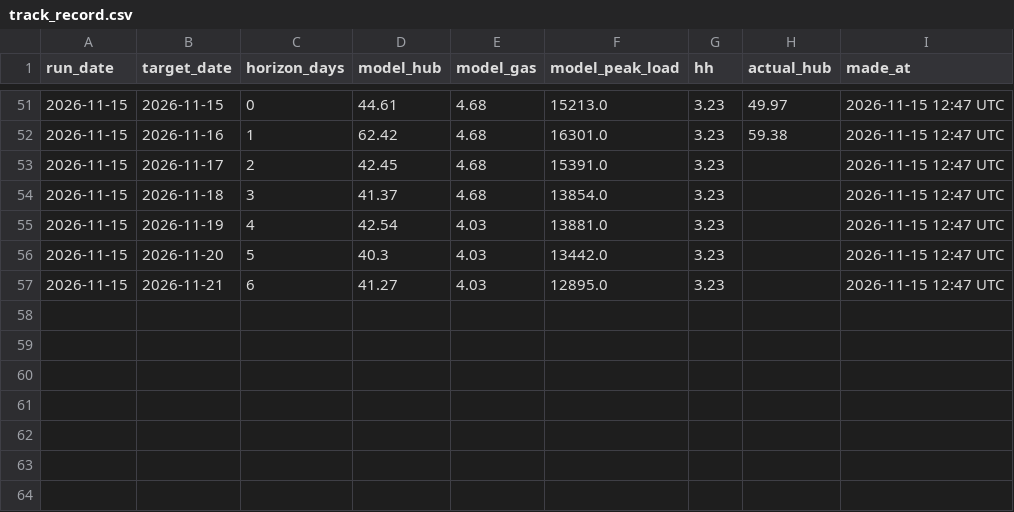
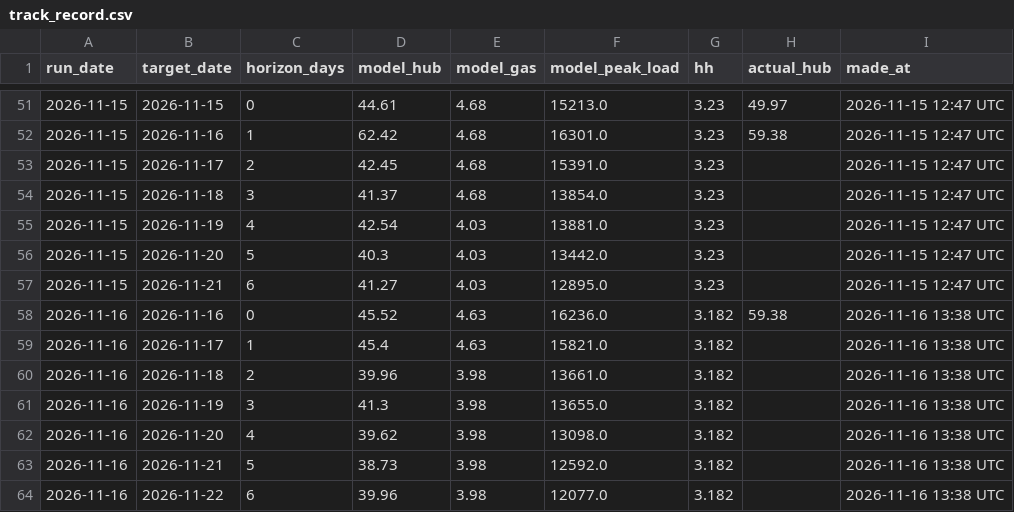
Before and after one commit to cathykam2006/ne-gas-power-pcm, a CSV file: results/live/track_record.csv, drawn as a sheet; only a part is shown, gaps mark what is left out.

```diff
--- a/results/live/track_record.csv
+++ b/results/live/track_record.csv
@@ -57 +57,8 @@ run_date,target_date,horizon_days,model_hub,model_gas,model_peak_load,hh,actual_
 2026-11-15,2026-11-21,6,41.27,4.03,12895.0,3.23,,2026-11-15 12:47 UTC
+2026-11-16,2026-11-16,0,45.52,4.63,16236.0,3.182,59.38,2026-11-16 13:38 UTC
+2026-11-16,2026-11-17,1,45.4,4.63,15821.0,3.182,,2026-11-16 13:38 UTC
+2026-11-16,2026-11-18,2,39.96,3.98,13661.0,3.182,,2026-11-16 13:38 UTC
+2026-11-16,2026-11-19,3,41.3,3.98,13655.0,3.182,,2026-11-16 13:38 UTC
+2026-11-16,2026-11-20,4,39.62,3.98,13098.0,3.182,,2026-11-16 13:38 UTC
+2026-11-16,2026-11-21,5,38.73,3.98,12592.0,3.182,,2026-11-16 13:38 UTC
+2026-11-16,2026-11-22,6,39.96,3.98,12077.0,3.182,,2026-11-16 13:38 UTC
```
Also changed, not shown: data/live/isone_fuelmix.csv, data/live/isone_load.csv, 9 other files.
